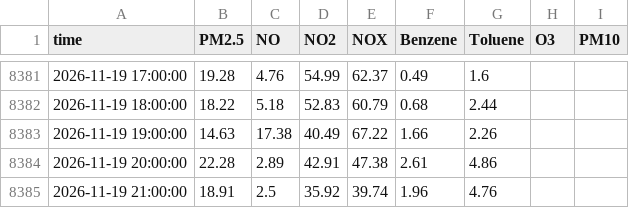
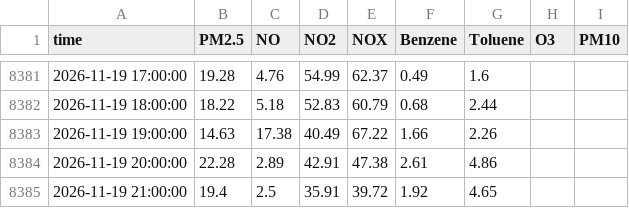
Before and after one commit to Yonifal/shoham-air, a CSV file: data/station.csv, drawn as a sheet; only a part is shown, gaps mark what is left out.

```diff
--- a/data/station.csv
+++ b/data/station.csv
@@ -8384,2 +8384,2 @@ time,PM2.5,NO,NO2,NOX,Benzene,Toluene,O3,PM10
 2026-11-19 20:00:00,22.28,2.89,42.91,47.38,2.61,4.86,,
-2026-11-19 21:00:00,18.91,2.5,35.92,39.74,1.96,4.76,,
+2026-11-19 21:00:00,19.4,2.5,35.91,39.72,1.92,4.65,,
```
Also changed, not shown: 2 other files.
